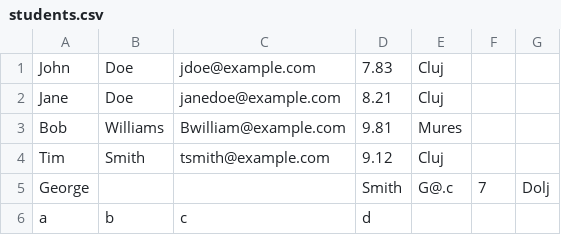
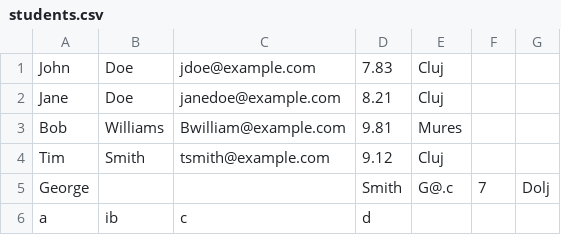
Before and after one commit to mmateim/Workshop, a CSV file: students.csv, drawn as a sheet; the diff names each change by its address in the sheet, - before the commit and + after, or states it on an @@ line.

```diff
--- a/students.csv
+++ b/students.csv
-B6: b
+B6: ib
```
Also changed, not shown: 2 other files.
